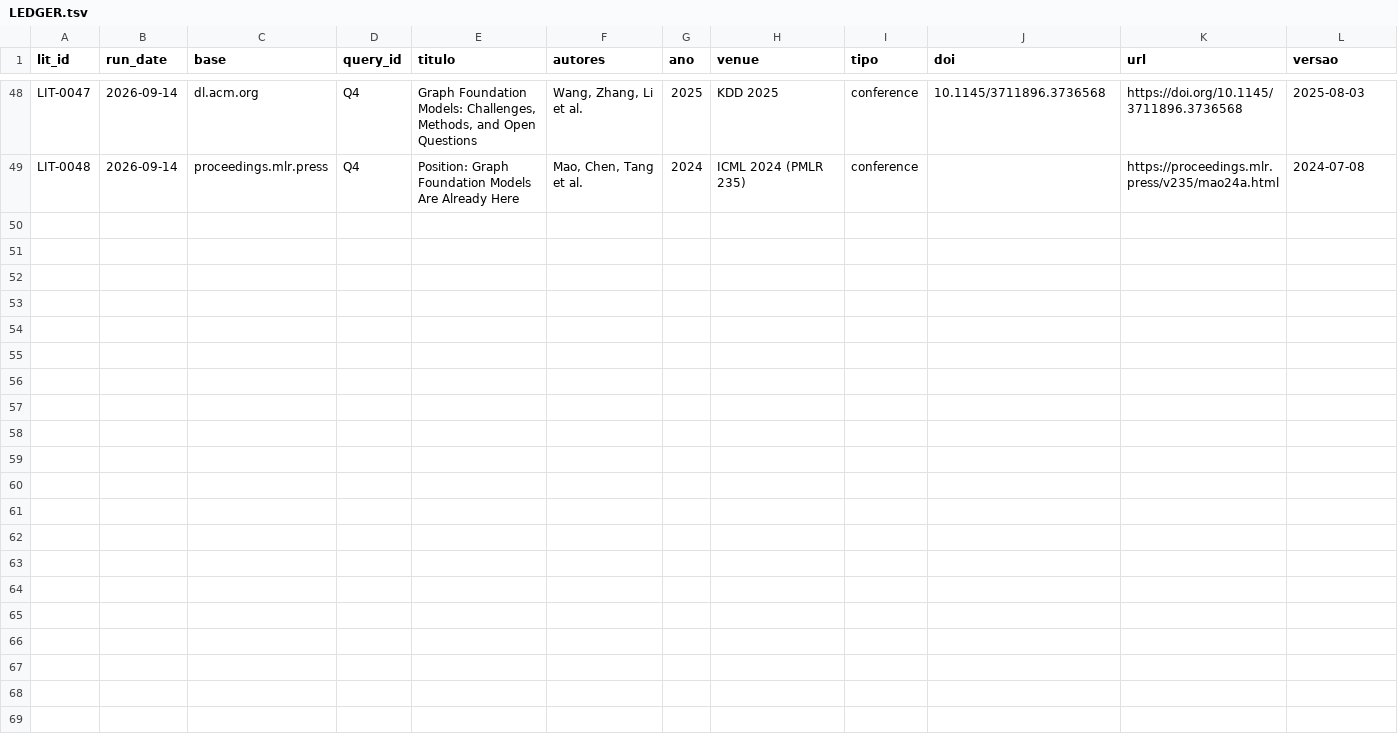
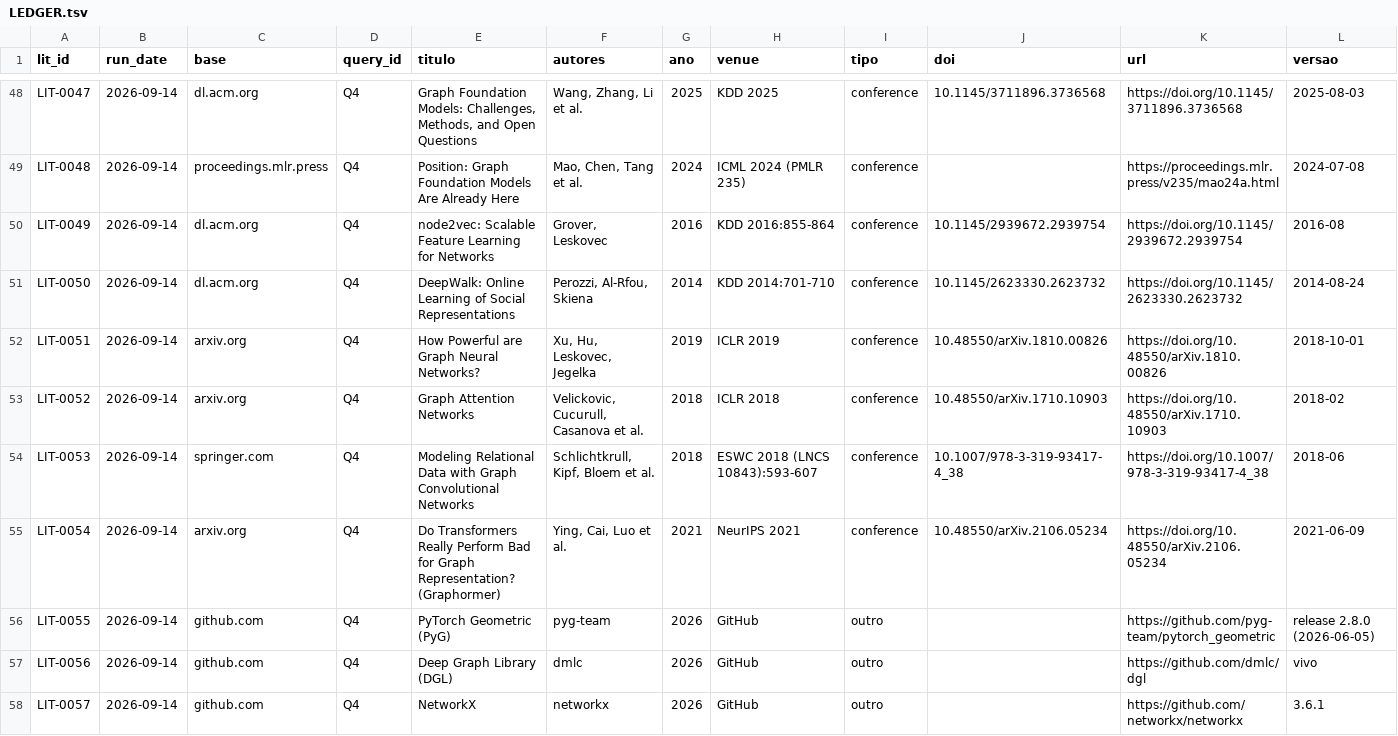
Before and after one commit to AlexandreZanata/abu-mosca, a TSV file: research/literature/LEDGER.tsv, drawn as a sheet; only a part is shown, gaps mark what is left out; rows hold the shown columns only; the diff names each change by its address in the sheet, - before the commit and + after, or states it on an @@ line.

Commit message:
fase L06: montar matriz de metodos e baselines

```diff
--- a/research/literature/LEDGER.tsv
+++ b/research/literature/LEDGER.tsv
+row 50: LIT-0049 | 2026-09-14 | dl.acm.org | Q4 | node2vec: Scalable Feature Learning for Networks | Grover, Leskovec | 2016 | KDD 2016:855-864 | conference | 10.1145/2939672.2939754 | https://doi.org/10.1145/2939672.2939754 | 2016-08
+row 51: LIT-0050 | 2026-09-14 | dl.acm.org | Q4 | DeepWalk: Online Learning of Social Representations | Perozzi, Al-Rfou, Skiena | 2014 | KDD 2014:701-710 | conference | 10.1145/2623330.2623732 | https://doi.org/10.1145/2623330.2623732 | 2014-08-24
+row 52: LIT-0051 | 2026-09-14 | arxiv.org | Q4 | How Powerful are Graph Neural Networks? | Xu, Hu, Leskovec, Jegelka | 2019 | ICLR 2019 | conference | 10.48550/arXiv.1810.00826 | https://doi.org/10.48550/arXiv.1810.00826 | 2018-10-01
+row 53: LIT-0052 | 2026-09-14 | arxiv.org | Q4 | Graph Attention Networks | Velickovic, Cucurull, Casanova et al. | 2018 | ICLR 2018 | conference | 10.48550/arXiv.1710.10903 | https://doi.org/10.48550/arXiv.1710.10903 | 2018-02
+row 54: LIT-0053 | 2026-09-14 | springer.com | Q4 | Modeling Relational Data with Graph Convolutional Networks | Schlichtkrull, Kipf, Bloem et al. | 2018 | ESWC 2018 (LNCS 10843):593-607 | conference | 10.1007/978-3-319-93417-4_38 | https://doi.org/10.1007/978-3-319-93417-4_38 | 2018-06
+row 55: LIT-0054 | 2026-09-14 | arxiv.org | Q4 | Do Transformers Really Perform Bad for Graph Representation? (Graphormer) | Ying, Cai, Luo et al. | 2021 | NeurIPS 2021 | conference | 10.48550/arXiv.2106.05234 | https://doi.org/10.48550/arXiv.2106.05234 | 2021-06-09
+row 56: LIT-0055 | 2026-09-14 | github.com | Q4 | PyTorch Geometric (PyG) | pyg-team | 2026 | GitHub | outro |  | https://github.com/pyg-team/pytorch_geometric | release 2.8.0 (2026-06-05)
+row 57: LIT-0056 | 2026-09-14 | github.com | Q4 | Deep Graph Library (DGL) | dmlc | 2026 | GitHub | outro |  | https://github.com/dmlc/dgl | vivo
+row 58: LIT-0057 | 2026-09-14 | github.com | Q4 | NetworkX | networkx | 2026 | GitHub | outro |  | https://github.com/networkx/networkx | 3.6.1
```
Also changed, not shown: research/literature/QUERY-LOG.tsv, 3 other files.
